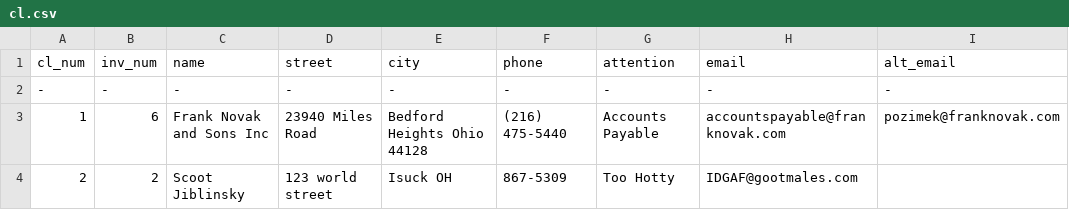
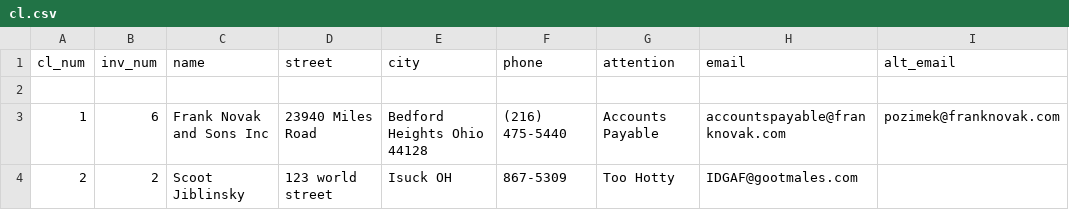
Before and after one commit to ashamrock/TestTable, a CSV file: cl.csv, drawn as a sheet.

Commit message:
Update cl.csv

```diff
--- a/cl.csv
+++ b/cl.csv
@@ -1,3 +1,3 @@
 cl_num,inv_num,name,street,city,phone,attention,email,alt_email
--,-,-,-,-,-,-,-,-
+"","","","","","","","",""
 1,6,Frank Novak and Sons Inc,23940 Miles Road,Bedford Heights Ohio 44128,(216) 475-5440,Accounts Payable,accountspayable@franknovak.com,pozimek@franknovak.com
```
